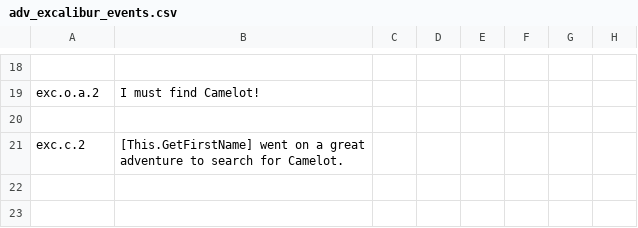
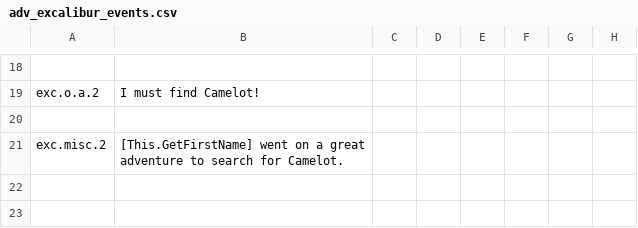
Before and after one commit to AdvLeon/legacy_of_king_arthur_dev, a CSV file: localisation/adv_excalibur_events.csv, drawn as a sheet; only a part is shown, gaps mark what is left out; the diff names each change by its address in the sheet, - before the commit and + after, or states it on an @@ line.

```diff
--- a/localisation/adv_excalibur_events.csv
+++ b/localisation/adv_excalibur_events.csv
-A21: exc.c.2
+A21: exc.misc.2
```
Also changed, not shown: 1 other file.
